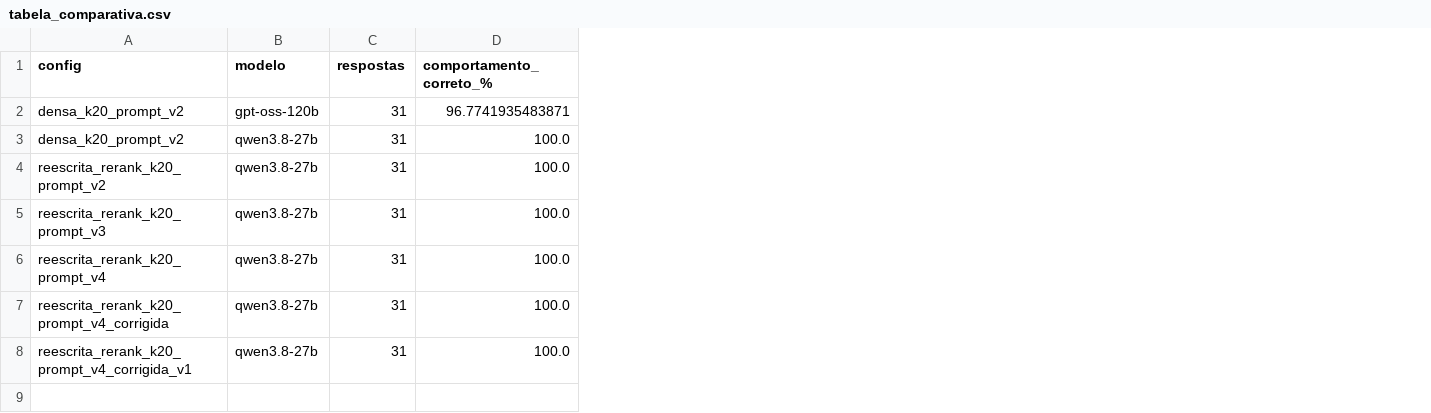
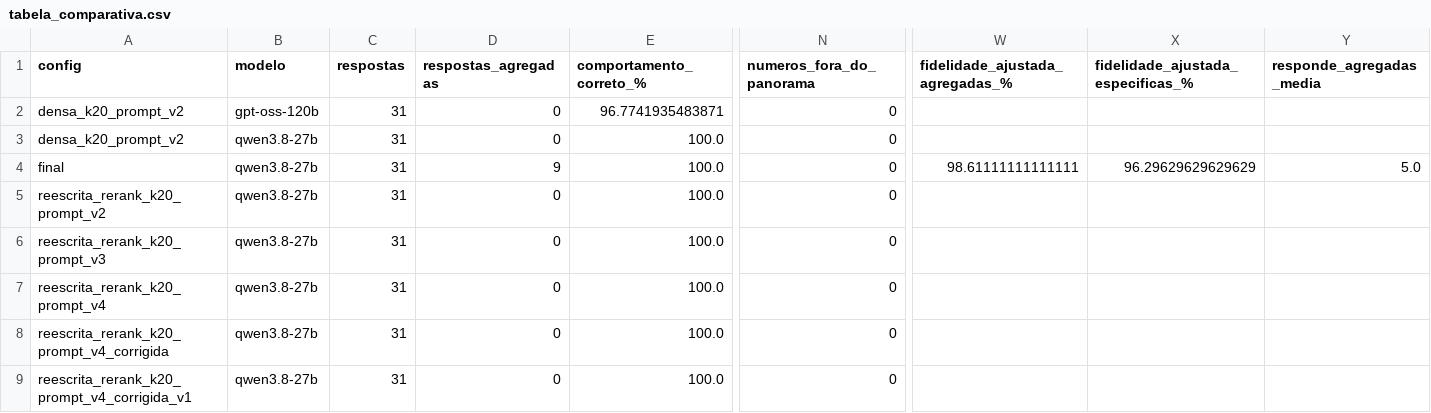
Before and after one commit to GuilhermeDinizLeocadio/tech-challenge-fase4, a CSV file: resultados/tabela_comparativa.csv, drawn as a sheet; only a part is shown, gaps mark what is left out; addresses are those after the commit; rows hold the shown columns only; the diff names each change by its address in the sheet, - before the commit and + after, or states it on an @@ line.

Commit message:
wip: sistema final nas 31 perguntas (rotas, panorama no juiz, relatório por rota)

```diff
--- a/resultados/tabela_comparativa.csv
+++ b/resultados/tabela_comparativa.csv
+column D (respostas_agregadas), rows 2-3: 0 | 0; rows 5-9: all 0
+column N (numeros_fora_do_panorama), rows 2-3: 0 | 0; rows 5-9: all 0
+column W (fidelidade_ajustada_agregadas_%), empty
+column X, row 1: fidelidade_ajustada_especificas_%
+column Y (responde_agregadas_media), empty
+row 4: final | qwen3.8-27b | 31 | 9 | 100.0 | 0 | 98.61111111111111 | 96.29629629629629 | 5.0
```
Also changed, not shown: 5 other files.
